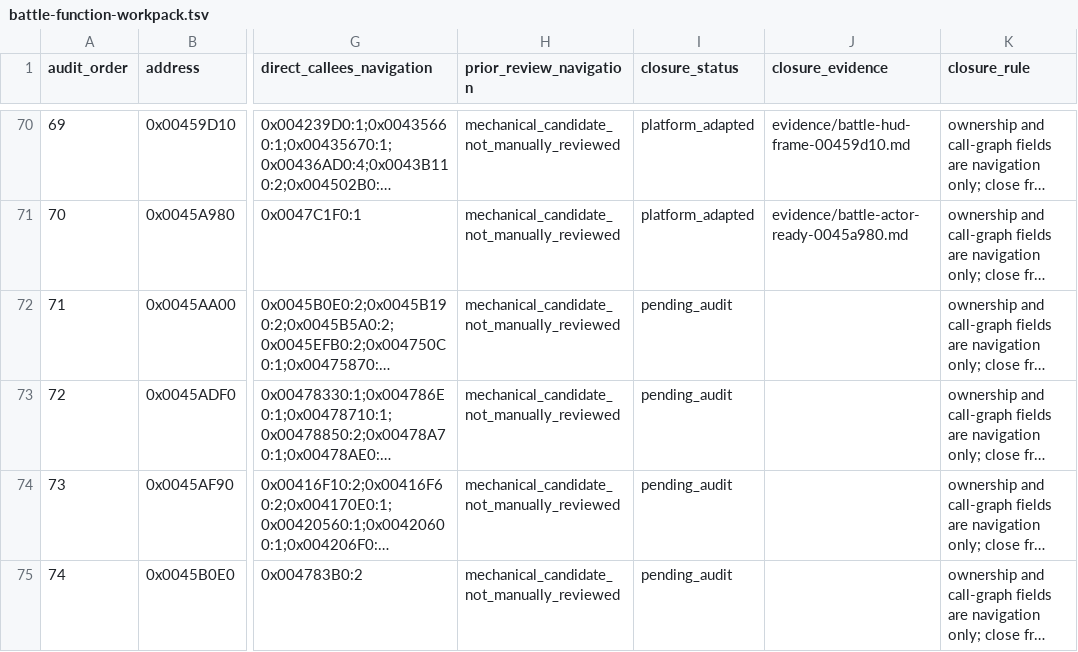
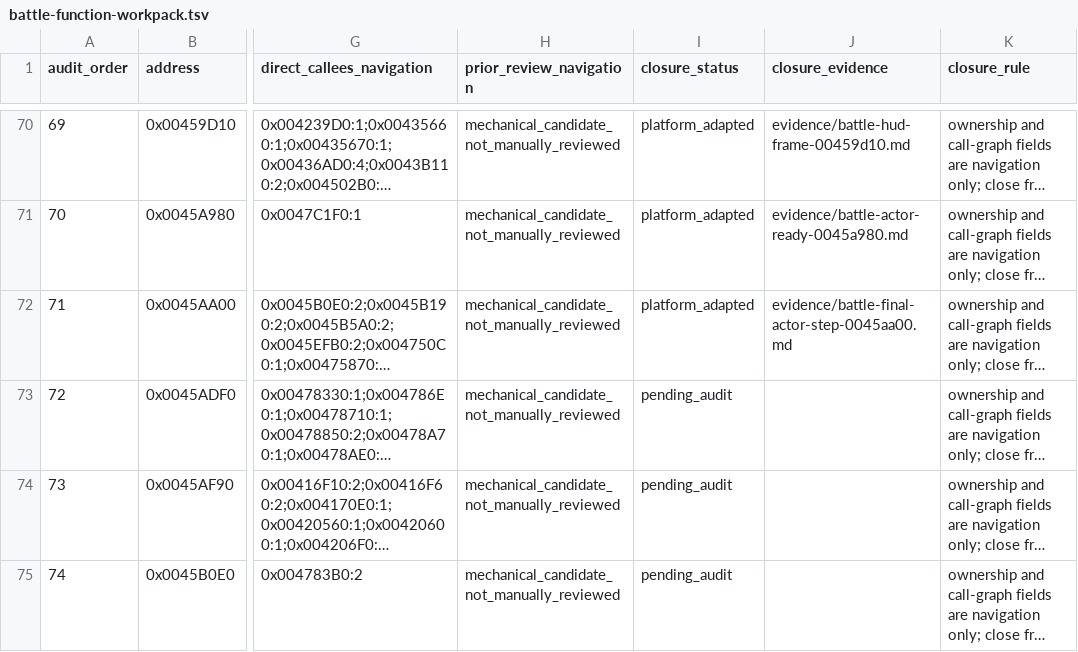
Before and after one commit to Ouroboros/OpenSWD3, a TSV file: analysis/04-reverse-engineering/inventory/battle-function-workpack.tsv, drawn as a sheet; only a part is shown, gaps mark what is left out; long unchanged cells end in …; the diff names each change by its address in the sheet, - before the commit and + after, or states it on an @@ line.

```diff
--- a/analysis/04-reverse-engineering/inventory/battle-function-workpack.tsv
+++ b/analysis/04-reverse-engineering/inventory/battle-function-workpack.tsv
-I72 (closure_status): pending_audit
+I72 (closure_status): platform_adapted
-J72 (closure_evidence): (empty)
+J72 (closure_evidence): evidence/battle-final-actor-step-0045aa00.md
```
Also changed, not shown: 16 other files.
